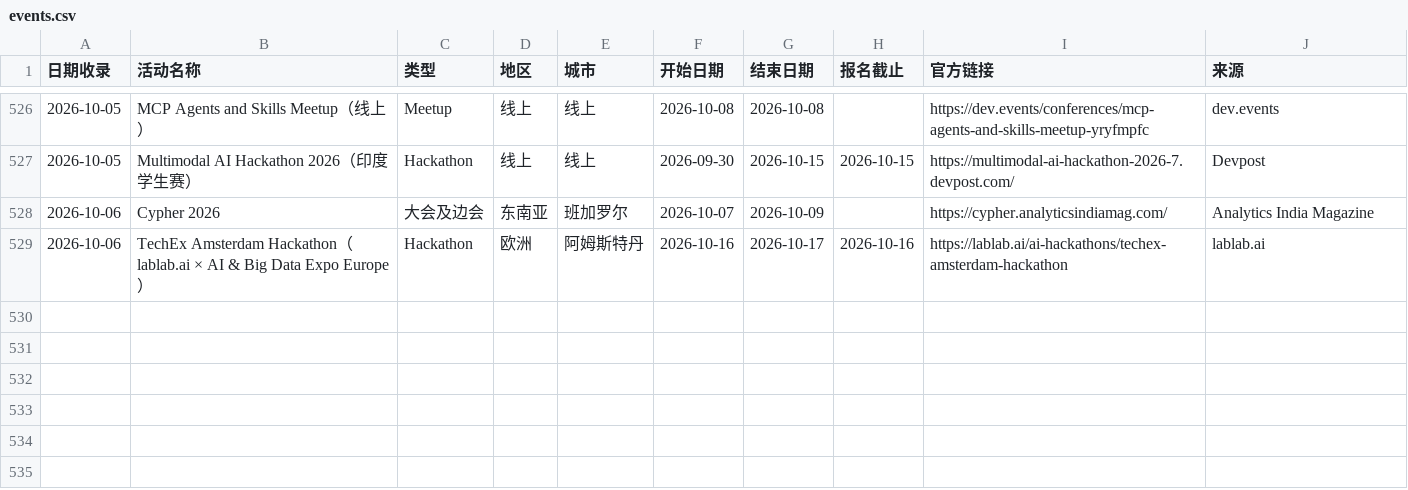
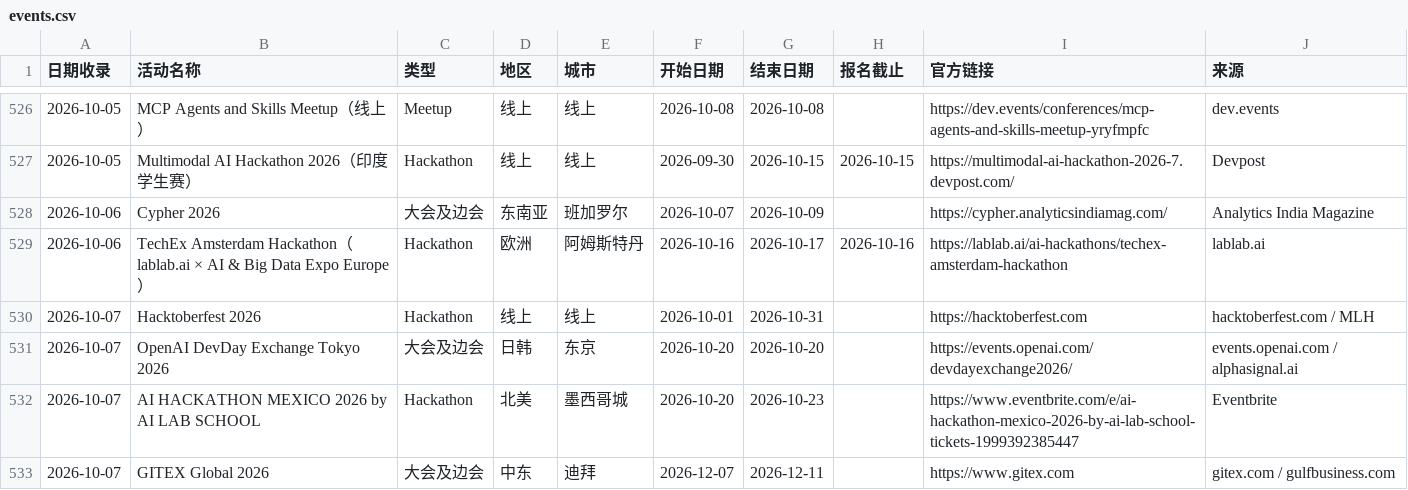
Before and after one commit to loissun33/global-events, a CSV file: events.csv, drawn as a sheet; only a part is shown, gaps mark what is left out.

Commit message:
日报 2026-10-07
新增 4 个活动：Hacktoberfest 2026（线上 AI 主题）、OpenAI DevDay Exchange Tokyo（10/20）、AI HACKATHON MEXICO 2026（10/20-23 墨西哥城）、GITEX Global 2026（12/7-11 迪拜）

```diff
--- a/events.csv
+++ b/events.csv
@@ -529 +529,5 @@
 2026-10-06,TechEx Amsterdam Hackathon（lablab.ai × AI & Big Data Expo Europe）,Hackathon,欧洲,阿姆斯特丹,2026-10-16,2026-10-17,2026-10-16,https://lablab.ai/ai-hackathons/techex-amsterdam-hackathon,lablab.ai
+2026-10-07,Hacktoberfest 2026,Hackathon,线上,线上,2026-10-01,2026-10-31,,https://hacktoberfest.com,hacktoberfest.com / MLH
+2026-10-07,OpenAI DevDay Exchange Tokyo 2026,大会及边会,日韩,东京,2026-10-20,2026-10-20,,https://events.openai.com/devdayexchange2026/,events.openai.com / alphasignal.ai
+2026-10-07,AI HACKATHON MEXICO 2026 by AI LAB SCHOOL,Hackathon,北美,墨西哥城,2026-10-20,2026-10-23,,https://www.eventbrite.com/e/ai-hackathon-mexico-2026-by-ai-lab-school-tickets-1999392385447,Eventbrite
+2026-10-07,GITEX Global 2026,大会及边会,中东,迪拜,2026-12-07,2026-12-11,,https://www.gitex.com,gitex.com / gulfbusiness.com
```
Also changed, not shown: 1 other file.
